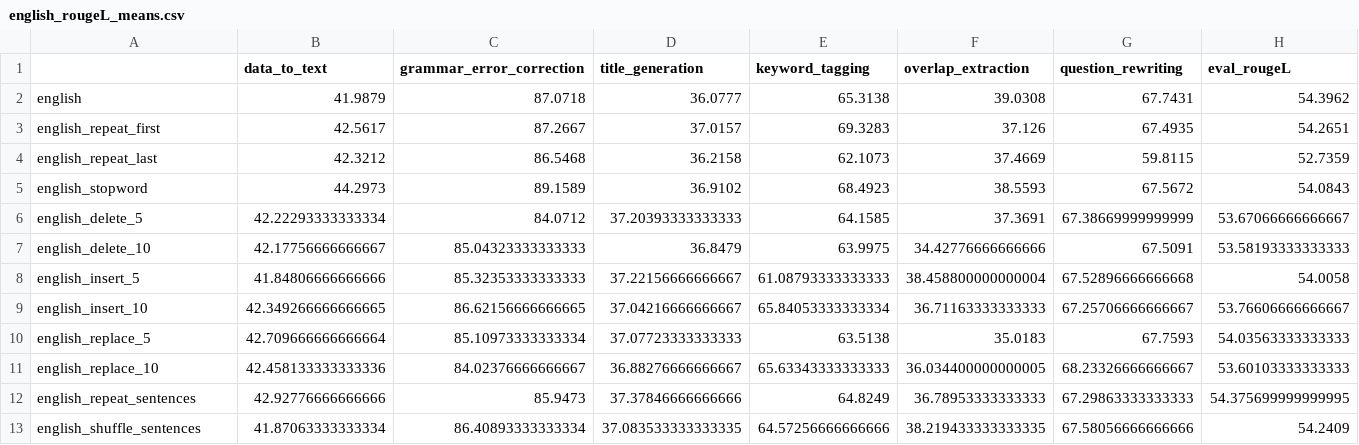
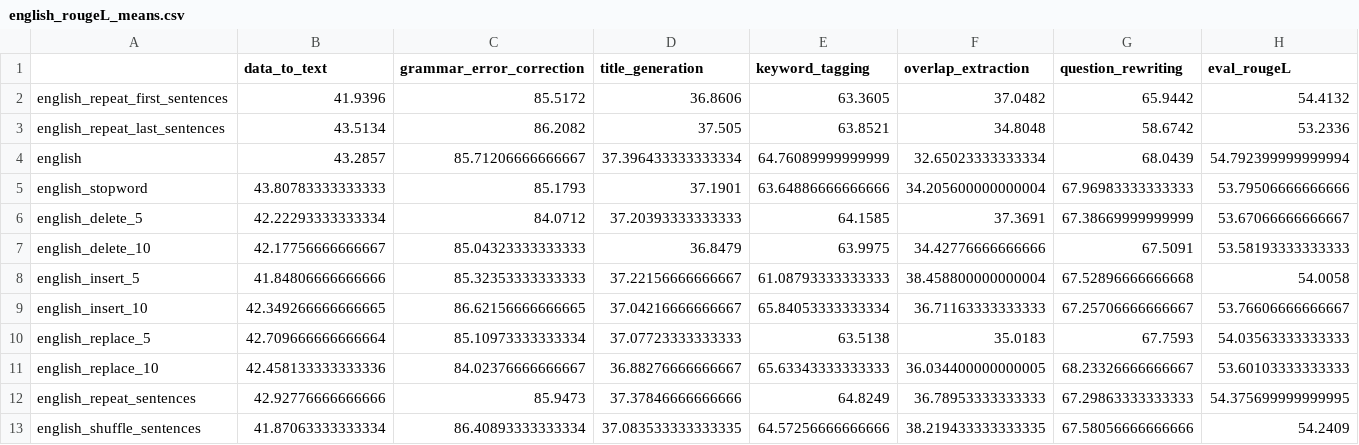
Before and after one commit to jiashenggu/Tk-Instruct, a CSV file: english_rougeL_means.csv, drawn as a sheet.

```diff
--- a/english_rougeL_means.csv
+++ b/english_rougeL_means.csv
@@ -1,6 +1,6 @@
 ,data_to_text,grammar_error_correction,title_generation,keyword_tagging,overlap_extraction,question_rewriting,eval_rougeL
-english,41.9879,87.0718,36.0777,65.3138,39.0308,67.7431,54.3962
-english_repeat_first,42.5617,87.2667,37.0157,69.3283,37.126,67.4935,54.2651
-english_repeat_last,42.3212,86.5468,36.2158,62.1073,37.4669,59.8115,52.7359
-english_stopword,44.2973,89.1589,36.9102,68.4923,38.5593,67.5672,54.0843
+english_repeat_first_sentences,41.9396,85.5172,36.8606,63.3605,37.0482,65.9442,54.4132
+english_repeat_last_sentences,43.5134,86.2082,37.505,63.8521,34.8048,58.6742,53.2336
+english,43.2857,85.71206666666667,37.396433333333334,64.76089999999999,32.65023333333334,68.0439,54.792399999999994
+english_stopword,43.80783333333333,85.1793,37.1901,63.64886666666666,34.205600000000004,67.96983333333333,53.79506666666666
 english_delete_5,42.22293333333334,84.0712,37.20393333333333,64.1585,37.3691,67.38669999999999,53.67066666666667
```
Also changed, not shown: english_exact_match_means.csv, english_exact_match_stds.csv, 10 other files.
